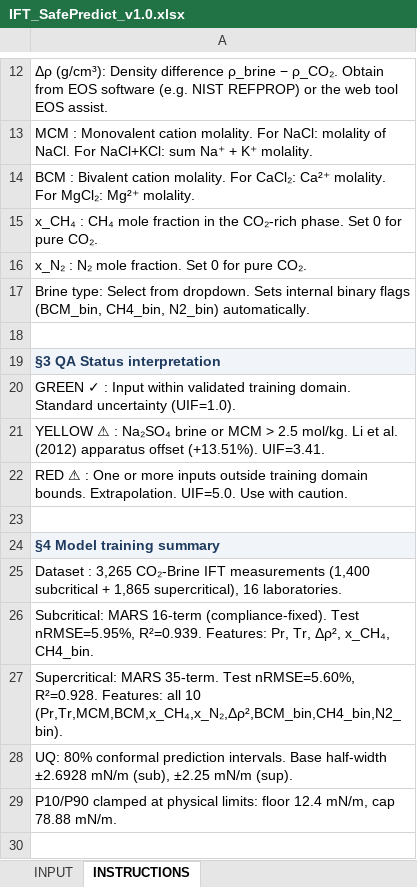
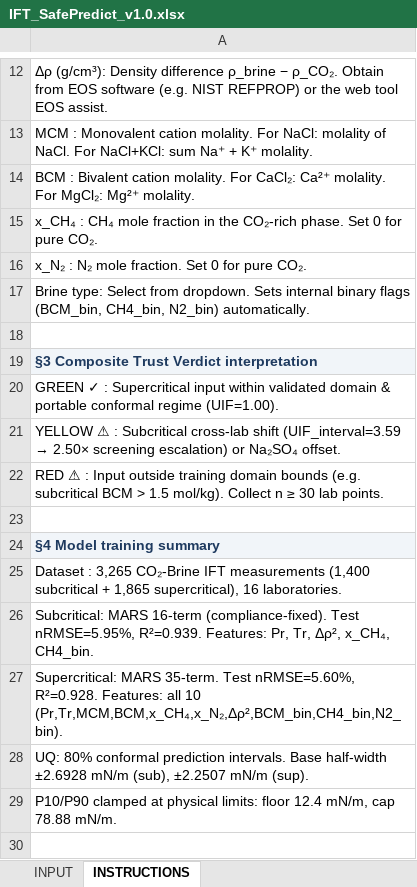
Before and after one commit to todak2000/ift-safepredict, an Excel workbook: IFT_SafePredict_v1.0.xlsx, sheet INSTRUCTIONS, drawn as a sheet; only a part is shown, gaps mark what is left out; values as stored, in another font and other column widths than the file's, no borders; the diff names each change by its address in the sheet, - before the commit and + after, or states it on an @@ line.

```diff
--- a/IFT_SafePredict_v1.0.xlsx (sheet INSTRUCTIONS)
+++ b/IFT_SafePredict_v1.0.xlsx (sheet INSTRUCTIONS)
-A19: §3 QA Status interpretation
+A19: §3 Composite Trust Verdict interpretation
-A20: …✓ : Input within validated training domain. Standard uncertainty (UIF=1.0).
+A20: …✓ : Supercritical input within validated domain & portable conformal regime (UIF=1.00).
@@ A21: …⚠ : Na₂SO₄ brine or MCM > 2.5 mol/kg. Li et al. (2012) apparatus offset (+13.51%). UIF=3.41. → …⚠ : Subcritical cross-lab shift (UIF_interval=3.59 → 2.50× screening escalation) or Na₂SO₄ offset. @@
-A22: …⚠ : One or more inputs outside training domain bounds. Extrapolation. UIF=5.0. Use with caution.
+A22: …⚠ : Input outside training domain bounds (e.g. subcritical BCM > 1.5 mol/kg). Collect n ≥ 30 lab points.
-A28: …mN/m (sub), ±2.25 mN/m (sup).
+A28: …mN/m (sub), ±2.2507 mN/m (sup).
```
Also changed, not shown: sheet INPUT, 10 other files.
